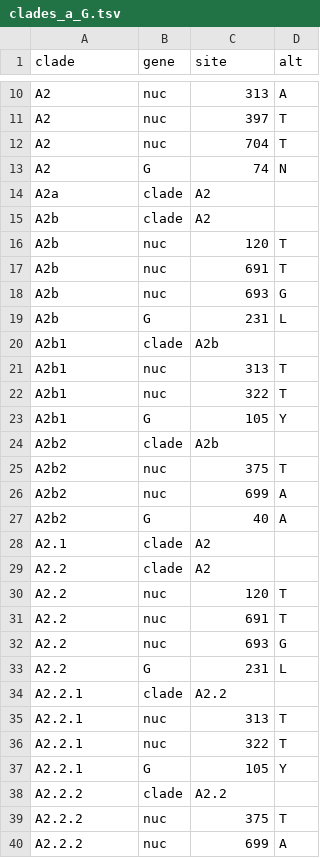
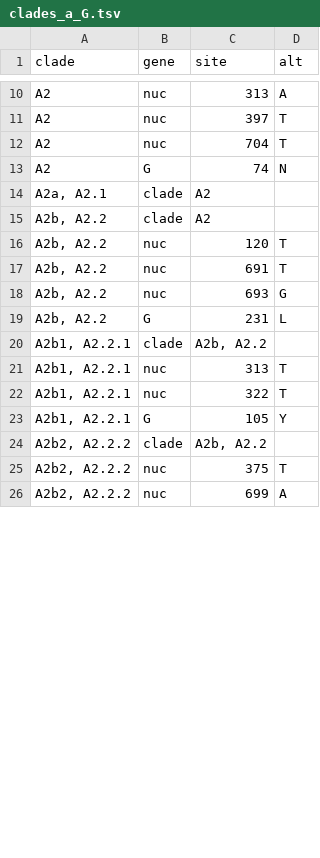
Before and after one commit to nextstrain/hmpv, a TSV file: phylogenetic/defaults/clades_a_G.tsv, drawn as a sheet; only a part is shown, gaps mark what is left out; the diff covers the shown part only.

```diff
--- a/phylogenetic/defaults/clades_a_G.tsv
+++ b/phylogenetic/defaults/clades_a_G.tsv
@@ -13,28 +13,14 @@ A2	nuc	704	T
 A2	G	74	N
-A2a	clade	A2
-A2b	clade	A2
-A2b	nuc	120	T
-A2b	nuc	691	T
-A2b	nuc	693	G
-A2b	G	231	L
-A2b1	clade	A2b
-A2b1	nuc	313	T
-A2b1	nuc	322	T
-A2b1	G	105	Y
-A2b2	clade	A2b
-A2b2	nuc	375	T
-A2b2	nuc	699	A
-A2b2	G	40	A
-A2.1	clade	A2
-A2.2	clade	A2
-A2.2	nuc	120	T
-A2.2	nuc	691	T
-A2.2	nuc	693	G
-A2.2	G	231	L
-A2.2.1	clade	A2.2
-A2.2.1	nuc	313	T
-A2.2.1	nuc	322	T
-A2.2.1	G	105	Y
-A2.2.2	clade	A2.2
-A2.2.2	nuc	375	T
-A2.2.2	nuc	699	A
+A2a, A2.1	clade	A2
+A2b, A2.2	clade	A2
+A2b, A2.2	nuc	120	T
+A2b, A2.2	nuc	691	T
+A2b, A2.2	nuc	693	G
+A2b, A2.2	G	231	L
+A2b1, A2.2.1	clade	A2b, A2.2
+A2b1, A2.2.1	nuc	313	T
+A2b1, A2.2.1	nuc	322	T
+A2b1, A2.2.1	G	105	Y
+A2b2, A2.2.2	clade	A2b, A2.2
+A2b2, A2.2.2	nuc	375	T
+A2b2, A2.2.2	nuc	699	A
```
Also changed, not shown: 1 edited cell elsewhere in this file, phylogenetic/defaults/clades_a_F.tsv, phylogenetic/defaults/clades_a_genome.tsv, 3 other files.
